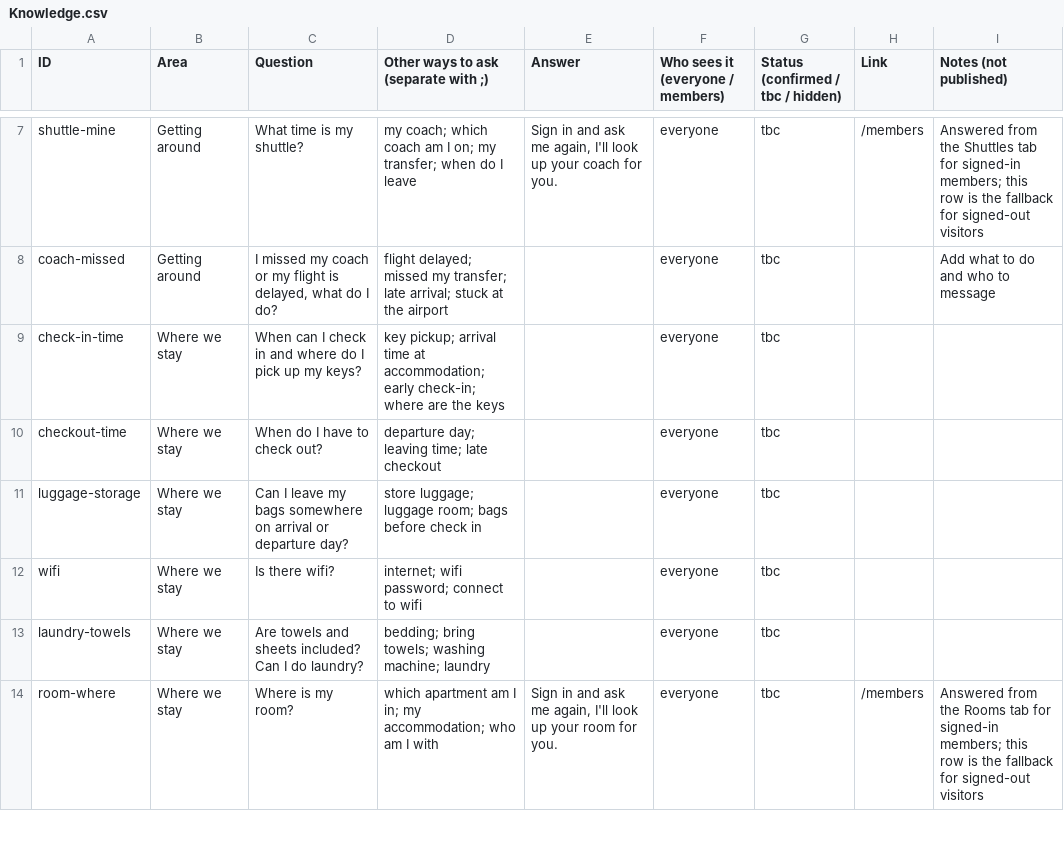
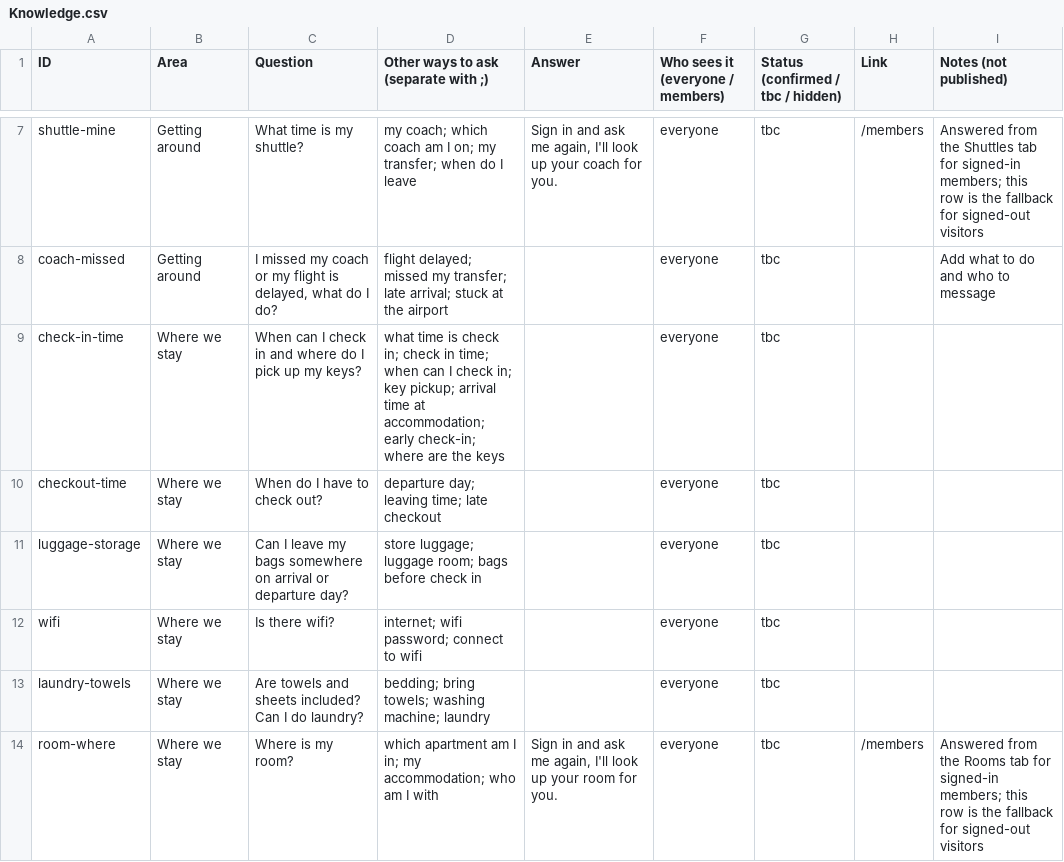
Before and after one commit to javiermarazuela/val-thorens-planner, a CSV file: supabase/sheet-sync/templates/Knowledge.csv, drawn as a sheet; only a part is shown, gaps mark what is left out; the diff covers the shown part only.

```diff
--- a/supabase/sheet-sync/templates/Knowledge.csv
+++ b/supabase/sheet-sync/templates/Knowledge.csv
@@ -8,3 +8,3 @@ shuttle-mine,Getting around,What time is my shuttle?,my coach; which coach am I
 coach-missed,Getting around,"I missed my coach or my flight is delayed, what do I do?",flight delayed; missed my transfer; late arrival; stuck at the airport,,everyone,tbc,,Add what to do and who to message
-check-in-time,Where we stay,When can I check in and where do I pick up my keys?,key pickup; arrival time at accommodation; early check-in; where are the keys,,everyone,tbc,,
+check-in-time,Where we stay,When can I check in and where do I pick up my keys?,what time is check in; check in time; when can I check in; key pickup; arrival time at accommodation; early check-in; where are the keys,,everyone,tbc,,
 checkout-time,Where we stay,When do I have to check out?,departure day; leaving time; late checkout,,everyone,tbc,,
```
Also changed, not shown: 2 edited cells elsewhere in this file, 18 other files.
